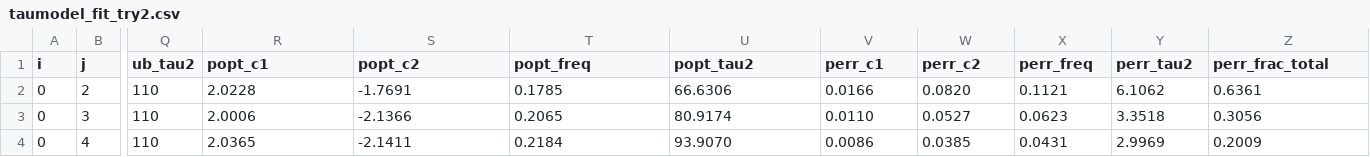
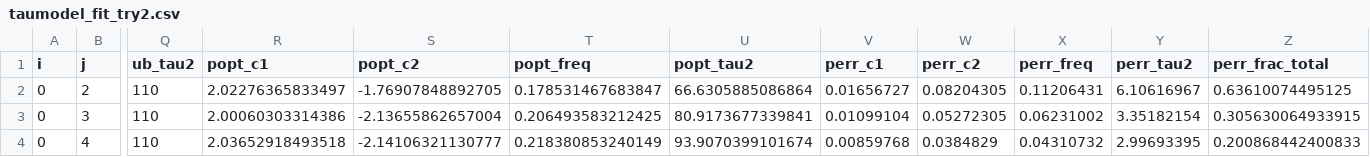
Before and after one commit to inwwin/waterwave-ddm, a CSV file: assets/taumodel_fit_try2.csv, drawn as a sheet; only a part is shown, gaps mark what is left out; the diff covers the shown part only; the diff names each change by its address in the sheet, - before the commit and + after, or states it on an @@ line.

Commit message:
Use higher precision csv

```diff
--- a/assets/taumodel_fit_try2.csv
+++ b/assets/taumodel_fit_try2.csv
-R2 (popt_c1): 2.0228
+R2 (popt_c1): 2.02276365833497
-S2 (popt_c2): -1.7691
+S2 (popt_c2): -1.76907848892705
-T2 (popt_freq): 0.1785
+T2 (popt_freq): 0.178531467683847
-U2 (popt_tau2): 66.6306
+U2 (popt_tau2): 66.6305885086864
-V2 (perr_c1): 0.0166
+V2 (perr_c1): 0.01656727
-W2 (perr_c2): 0.0820
+W2 (perr_c2): 0.08204305
-X2 (perr_freq): 0.1121
+X2 (perr_freq): 0.11206431
-Y2 (perr_tau2): 6.1062
+Y2 (perr_tau2): 6.10616967
-Z2 (perr_frac_total): 0.6361
+Z2 (perr_frac_total): 0.63610074495125
-R3 (popt_c1): 2.0006
+R3 (popt_c1): 2.00060303314386
-S3 (popt_c2): -2.1366
+S3 (popt_c2): -2.13655862657004
-T3 (popt_freq): 0.2065
+T3 (popt_freq): 0.206493583212425
-U3 (popt_tau2): 80.9174
+U3 (popt_tau2): 80.9173677339841
-V3 (perr_c1): 0.0110
+V3 (perr_c1): 0.01099104
-W3 (perr_c2): 0.0527
+W3 (perr_c2): 0.05272305
-X3 (perr_freq): 0.0623
+X3 (perr_freq): 0.06231002
-Y3 (perr_tau2): 3.3518
+Y3 (perr_tau2): 3.35182154
-Z3 (perr_frac_total): 0.3056
+Z3 (perr_frac_total): 0.305630064933915
-R4 (popt_c1): 2.0365
+R4 (popt_c1): 2.03652918493518
-S4 (popt_c2): -2.1411
+S4 (popt_c2): -2.14106321130777
-T4 (popt_freq): 0.2184
+T4 (popt_freq): 0.218380853240149
-U4 (popt_tau2): 93.9070
+U4 (popt_tau2): 93.9070399101674
-V4 (perr_c1): 0.0086
+V4 (perr_c1): 0.00859768
-W4 (perr_c2): 0.0385
+W4 (perr_c2): 0.0384829
-X4 (perr_freq): 0.0431
+X4 (perr_freq): 0.04310732
-Y4 (perr_tau2): 2.9969
+Y4 (perr_tau2): 2.99693395
-Z4 (perr_frac_total): 0.2009
+Z4 (perr_frac_total): 0.200868442400833
```
Also changed, not shown: 72 edited cells elsewhere in this file.
